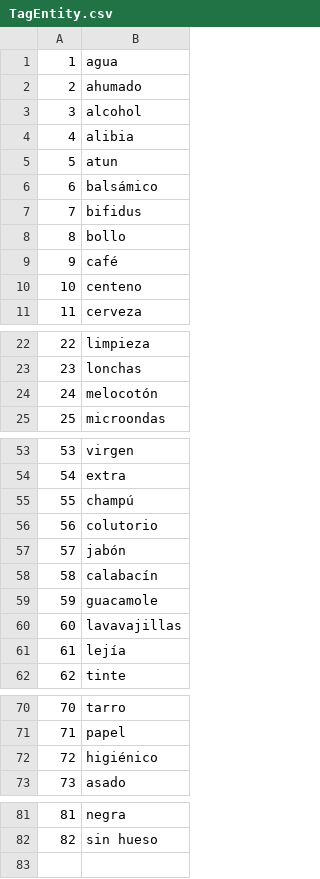
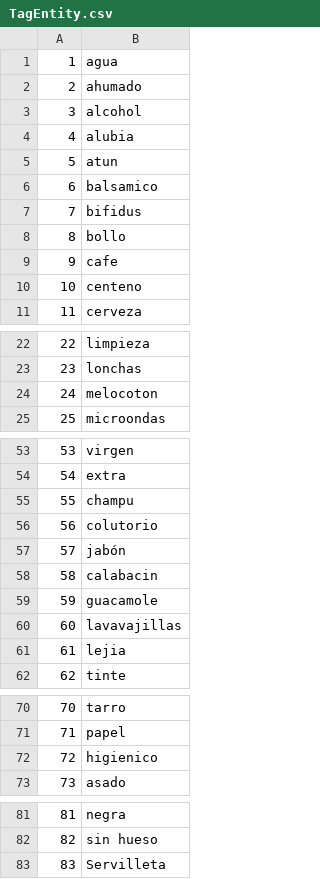
Before and after one commit to robertorodriguezNet/Proyecto, a CSV file: backup/TagEntity.csv, drawn as a sheet; only a part is shown, gaps mark what is left out.

```diff
--- a/backup/TagEntity.csv
+++ b/backup/TagEntity.csv
@@ -3,8 +3,8 @@
 3,alcohol
-4,alibia
+4,alubia
 5,atun
-6,balsámico
+6,balsamico
 7,bifidus
 8,bollo
-9,café
+9,cafe
 10,centeno
@@ -23,3 +23,3 @@
 23,lonchas
-24,melocotón
+24,melocoton
 25,microondas
@@ -54,9 +54,9 @@
 54,extra
-55,champú
+55,champu
 56,colutorio
 57,jabón
-58,calabacín
+58,calabacin
 59,guacamole
 60,lavavajillas
-61,lejía
+61,lejia
 62,tinte
@@ -71,3 +71,3 @@
 71,papel
-72,higiénico
+72,higienico
 73,asado
@@ -82 +82,2 @@
 82,sin hueso
+83,Servilleta
```
Also changed, not shown: backup/CompraEntity.csv, backup/NombreCompraEntity.csv, 3 other files.
